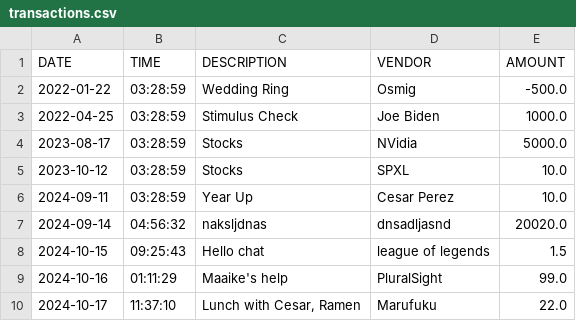
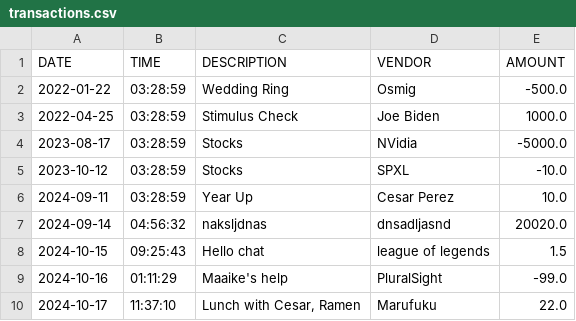
Before and after one commit to Sameem-Saleem/Accounting-Ledger, a CSV file: transactions.csv, drawn as a sheet.

```diff
--- a/transactions.csv
+++ b/transactions.csv
@@ -3,4 +3,4 @@ DATE|TIME|DESCRIPTION|VENDOR|AMOUNT
 2022-04-25|03:28:59|Stimulus Check|Joe Biden|1000.0
-2023-08-17|03:28:59|Stocks|NVidia|5000.0
-2023-10-12|03:28:59|Stocks|SPXL|10.0
+2023-08-17|03:28:59|Stocks|NVidia|-5000.0
+2023-10-12|03:28:59|Stocks|SPXL|-10.0
 2024-09-11|03:28:59|Year Up|Cesar Perez|10.0
@@ -8,3 +8,3 @@ DATE|TIME|DESCRIPTION|VENDOR|AMOUNT
 2024-10-15|09:25:43|Hello chat|league of legends|1.5
-2024-10-16|01:11:29|Maaike's help|PluralSight|99.0
+2024-10-16|01:11:29|Maaike's help|PluralSight|-99.0
 2024-10-17|11:37:10|Lunch with Cesar, Ramen|Marufuku|22.0
```
Also changed, not shown: 4 other files.
